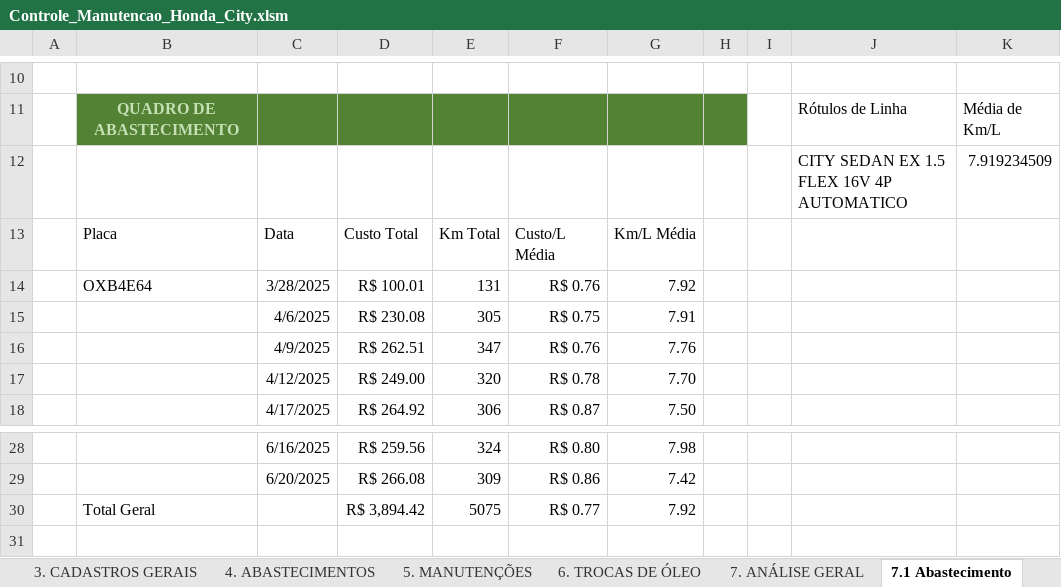
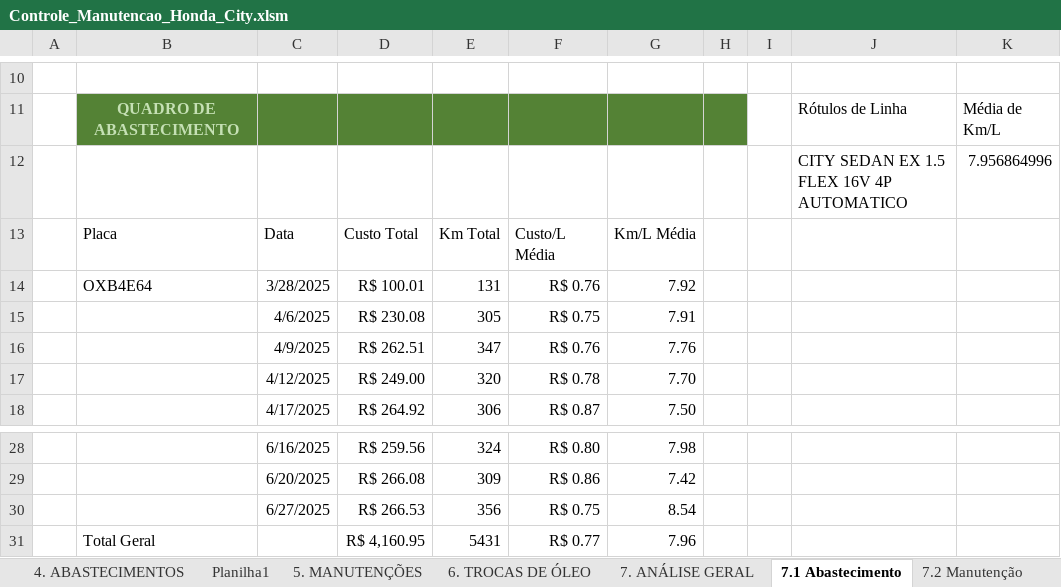
Before and after one commit to marcoskeller/manutencao_veiculo, an Excel workbook: dados/Controle_Manutencao_Honda_City.xlsm, sheet 7.1 Abastecimento, drawn as a sheet; only a part is shown, gaps mark what is left out; values as stored, in another font and other column widths than the file's, no borders; charts and pictures not drawn; removed rows and columns are numbered as before the commit, all else as after; the diff names each change by its address in the sheet, - before the commit and + after, or states it on an @@ line.

Commit message:
Atualizacao da Planilha com os Novos Dados de Abastecimento 27-06-2025

```diff
--- a/dados/Controle_Manutencao_Honda_City.xlsm (sheet 7.1 Abastecimento)
+++ b/dados/Controle_Manutencao_Honda_City.xlsm (sheet 7.1 Abastecimento)
+sheet tab: Planilha1
-K12:K13: 7.919234509
+K12:K13: 7.956864996
-row 30:  | Total Geral |  | R$ 3,894.42 | 5075 | R$ 0.77 | 7.92
+row 30:  |  | 6/27/2025 | R$ 266.53 | 356 | R$ 0.75 | 8.54
+row 31:  | Total Geral |  | R$ 4,160.95 | 5431 | R$ 0.77 | 7.96
```
Also changed, not shown: sheet 4. ABASTECIMENTOS, charts or pictures.
